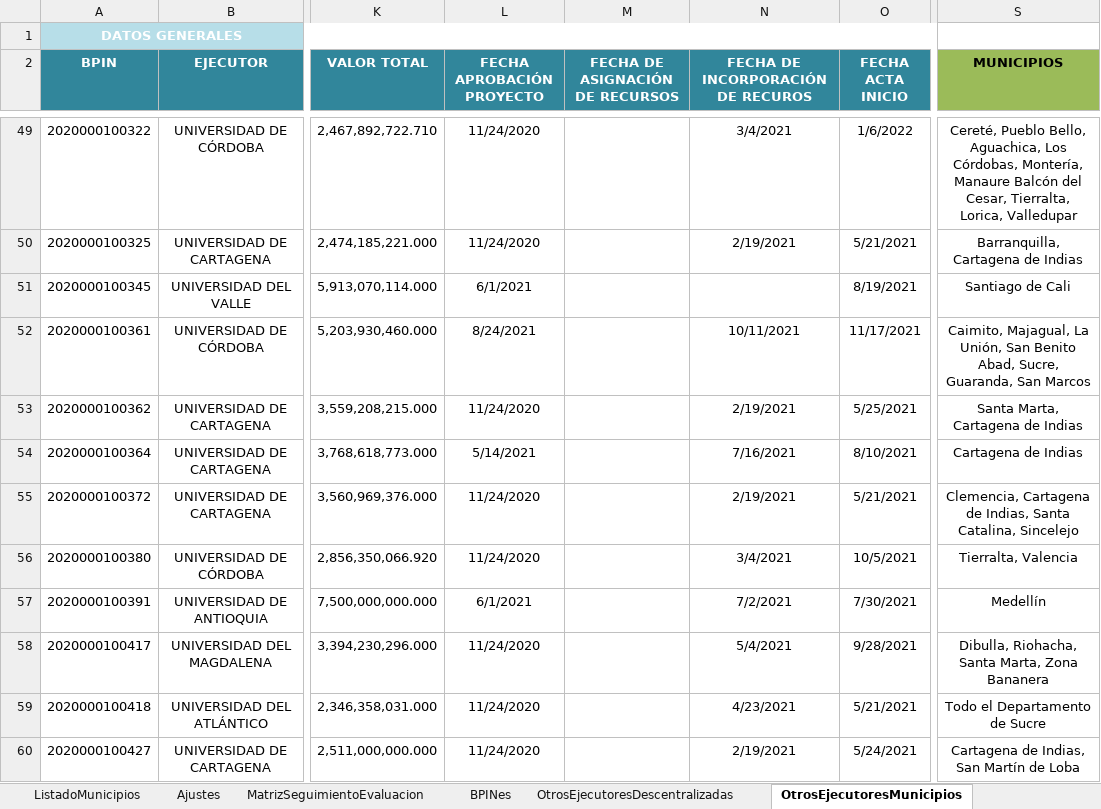
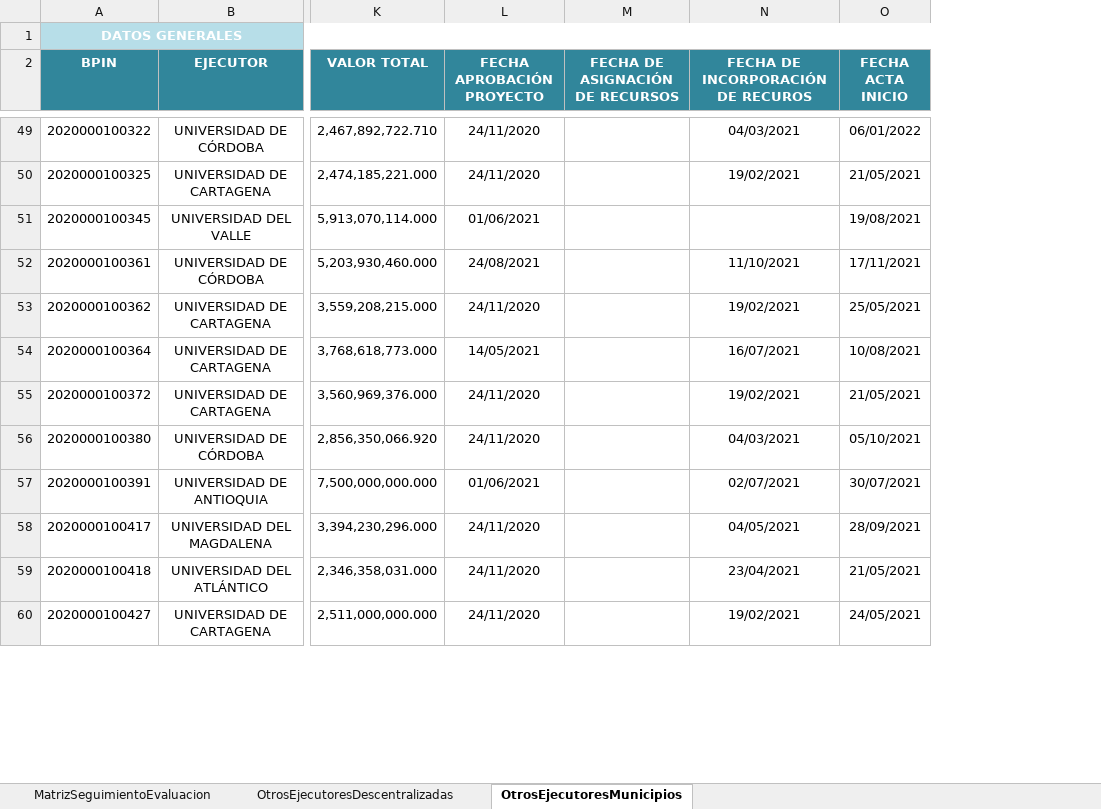
Before and after one commit to Dona121/Matriz-Evaluacion-Regalias, an Excel workbook: data/MatrizSeguimientoEvaluacion.xlsx, sheet OtrosEjecutoresMunicipios, drawn as a sheet; only a part is shown, gaps mark what is left out; values as stored, in another font and other column widths than the file's, no borders; table styles not drawn; the diff covers the shown part only; the diff names each change by its address in the sheet, - before the commit and + after, or states it on an @@ line.

```diff
--- a/data/MatrizSeguimientoEvaluacion.xlsx (sheet OtrosEjecutoresMunicipios)
+++ b/data/MatrizSeguimientoEvaluacion.xlsx (sheet OtrosEjecutoresMunicipios)
-sheet tab: ListadoMunicipios
-sheet tab: Ajustes
-sheet tab: BPINes
-column S (MUNICIPIOS), rows 49-60: Cereté, Pueblo Bello, Aguachica, Los Córdobas, Montería, Manaure Balcón del Cesar, Tierralta, Lorica, Valledupar | Barranquilla, Cartagena de Indias | Santiago de Cali | Caimito, Majagual, La Unión, San Benito Abad, Sucre, Guaranda, San Marcos | Santa Marta, Cartagena de Indias | Cartagena de Indias | Clemencia, Cartagena de Indias, Santa Catalina, Sincelejo | Tierralta, Valencia | Medellín | Dibulla, Riohacha, Santa Marta, Zona Bananera | Todo el Departamento de Sucre | Cartagena de Indias, San Martín de Loba
-L49:L50 (FECHA APROBACIÓN PROYECTO): 11/24/2020
+L49:L50 (FECHA APROBACIÓN PROYECTO): 24/11/2020
-N49: 3/4/2021
+N49: 04/03/2021
-O49 (FECHA ACTA INICIO): 1/6/2022
+O49 (FECHA ACTA INICIO): 06/01/2022
-N50: 2/19/2021
+N50: 19/02/2021
-O50 (FECHA ACTA INICIO): 5/21/2021
+O50 (FECHA ACTA INICIO): 21/05/2021
-L51 (FECHA APROBACIÓN PROYECTO): 6/1/2021
+L51 (FECHA APROBACIÓN PROYECTO): 01/06/2021
-O51 (FECHA ACTA INICIO): 8/19/2021
+O51 (FECHA ACTA INICIO): 19/08/2021
-L52 (FECHA APROBACIÓN PROYECTO): 8/24/2021
+L52 (FECHA APROBACIÓN PROYECTO): 24/08/2021
-N52: 10/11/2021
+N52: 11/10/2021
-O52 (FECHA ACTA INICIO): 11/17/2021
+O52 (FECHA ACTA INICIO): 17/11/2021
-L53 (FECHA APROBACIÓN PROYECTO): 11/24/2020
+L53 (FECHA APROBACIÓN PROYECTO): 24/11/2020
-N53: 2/19/2021
+N53: 19/02/2021
-O53 (FECHA ACTA INICIO): 5/25/2021
+O53 (FECHA ACTA INICIO): 25/05/2021
-L54 (FECHA APROBACIÓN PROYECTO): 5/14/2021
+L54 (FECHA APROBACIÓN PROYECTO): 14/05/2021
-N54: 7/16/2021
+N54: 16/07/2021
-O54 (FECHA ACTA INICIO): 8/10/2021
+O54 (FECHA ACTA INICIO): 10/08/2021
-L55:L56 (FECHA APROBACIÓN PROYECTO): 11/24/2020
+L55:L56 (FECHA APROBACIÓN PROYECTO): 24/11/2020
-N55: 2/19/2021
+N55: 19/02/2021
-O55 (FECHA ACTA INICIO): 5/21/2021
+O55 (FECHA ACTA INICIO): 21/05/2021
-N56: 3/4/2021
+N56: 04/03/2021
-O56 (FECHA ACTA INICIO): 10/5/2021
+O56 (FECHA ACTA INICIO): 05/10/2021
-L57 (FECHA APROBACIÓN PROYECTO): 6/1/2021
+L57 (FECHA APROBACIÓN PROYECTO): 01/06/2021
-N57: 7/2/2021
+N57: 02/07/2021
-O57 (FECHA ACTA INICIO): 7/30/2021
+O57 (FECHA ACTA INICIO): 30/07/2021
-L58:L60 (FECHA APROBACIÓN PROYECTO): 11/24/2020
+L58:L60 (FECHA APROBACIÓN PROYECTO): 24/11/2020
-N58: 5/4/2021
+N58: 04/05/2021
-O58 (FECHA ACTA INICIO): 9/28/2021
+O58 (FECHA ACTA INICIO): 28/09/2021
-N59: 4/23/2021
+N59: 23/04/2021
-O59 (FECHA ACTA INICIO): 5/21/2021
+O59 (FECHA ACTA INICIO): 21/05/2021
-N60: 2/19/2021
+N60: 19/02/2021
-O60 (FECHA ACTA INICIO): 5/24/2021
+O60 (FECHA ACTA INICIO): 24/05/2021
```
Also changed, not shown: 260 edited cells elsewhere in this sheet, sheet MatrizSeguimientoEvaluacion, sheet OtrosEjecutoresDescentralizadas, formulas that keep their value.
